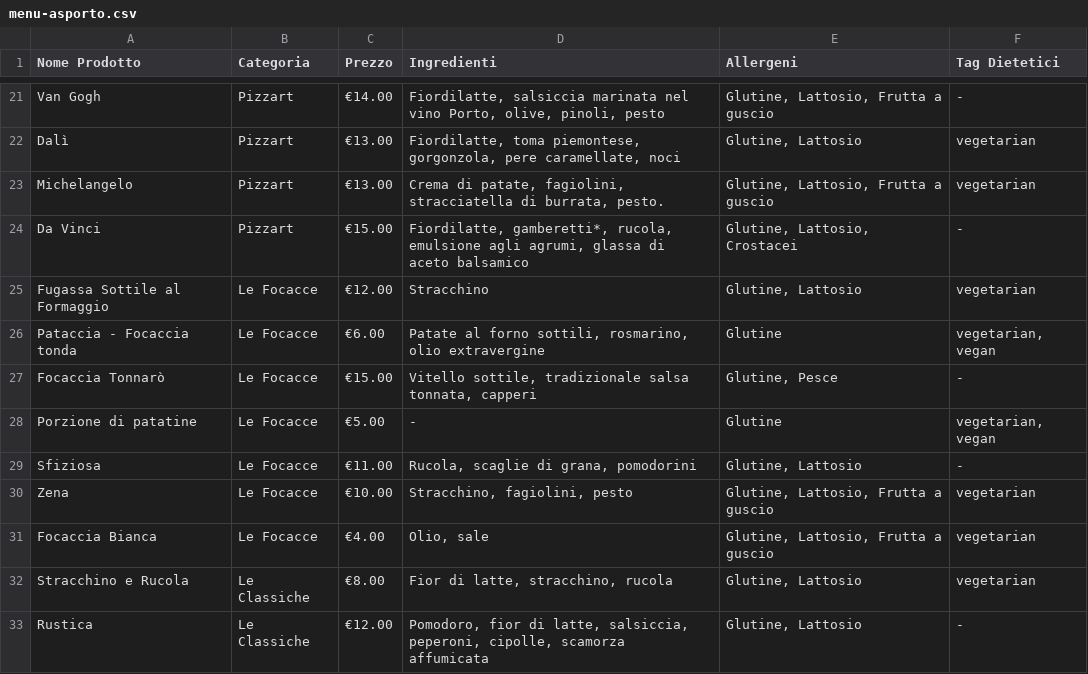
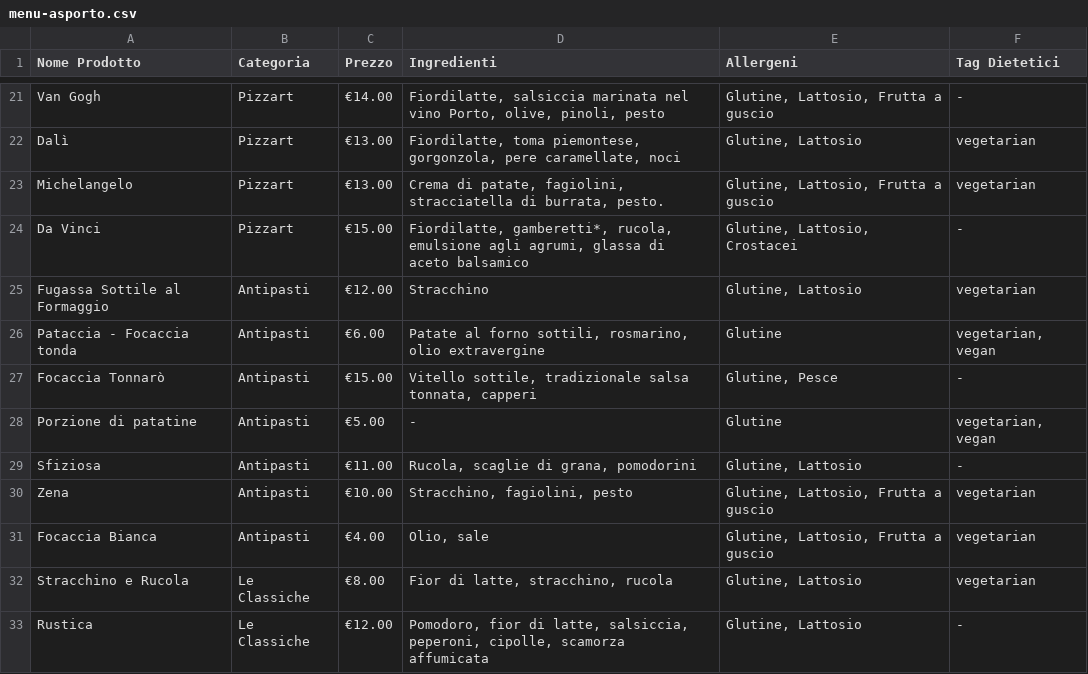
Before and after one commit to tave1013/menu-pizzartacqui, a CSV file: menu-asporto.csv, drawn as a sheet; only a part is shown, gaps mark what is left out.

Commit message:
Modifiche menu marzo 2026

```diff
--- a/menu-asporto.csv
+++ b/menu-asporto.csv
@@ -24,9 +24,9 @@ Michelangelo,Pizzart,€13.00,"Crema di patate, fagiolini, stracciatella di burr
 Da Vinci,Pizzart,€15.00,"Fiordilatte, gamberetti*, rucola, emulsione agli agrumi, glassa di aceto balsamico","Glutine, Lattosio, Crostacei",-
-Fugassa Sottile al Formaggio,Le Focacce,€12.00,Stracchino,"Glutine, Lattosio",vegetarian
-Pataccia - Focaccia tonda,Le Focacce,€6.00,"Patate al forno sottili, rosmarino, olio extravergine",Glutine,"vegetarian, vegan"
-Focaccia Tonnarò,Le Focacce,€15.00,"Vitello sottile, tradizionale salsa tonnata, capperi","Glutine, Pesce",-
-Porzione di patatine,Le Focacce,€5.00,-,Glutine,"vegetarian, vegan"
-Sfiziosa,Le Focacce,€11.00,"Rucola, scaglie di grana, pomodorini","Glutine, Lattosio",-
-Zena,Le Focacce,€10.00,"Stracchino, fagiolini, pesto","Glutine, Lattosio, Frutta a guscio",vegetarian
-Focaccia Bianca,Le Focacce,€4.00,"Olio, sale","Glutine, Lattosio, Frutta a guscio",vegetarian
+Fugassa Sottile al Formaggio,Antipasti,€12.00,Stracchino,"Glutine, Lattosio",vegetarian
+Pataccia - Focaccia tonda,Antipasti,€6.00,"Patate al forno sottili, rosmarino, olio extravergine",Glutine,"vegetarian, vegan"
+Focaccia Tonnarò,Antipasti,€15.00,"Vitello sottile, tradizionale salsa tonnata, capperi","Glutine, Pesce",-
+Porzione di patatine,Antipasti,€5.00,-,Glutine,"vegetarian, vegan"
+Sfiziosa,Antipasti,€11.00,"Rucola, scaglie di grana, pomodorini","Glutine, Lattosio",-
+Zena,Antipasti,€10.00,"Stracchino, fagiolini, pesto","Glutine, Lattosio, Frutta a guscio",vegetarian
+Focaccia Bianca,Antipasti,€4.00,"Olio, sale","Glutine, Lattosio, Frutta a guscio",vegetarian
 Stracchino e Rucola,Le Classiche,€8.00,"Fior di latte, stracchino, rucola","Glutine, Lattosio",vegetarian
```
Also changed, not shown: 6 other files.
